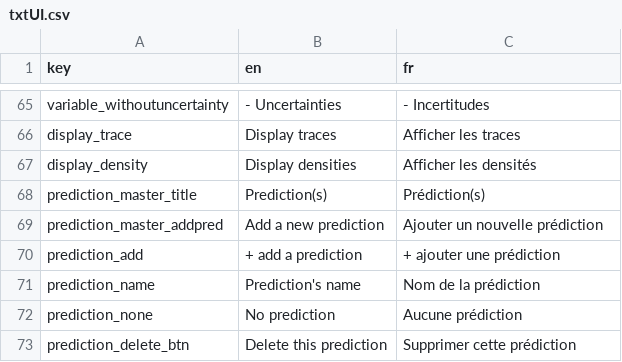
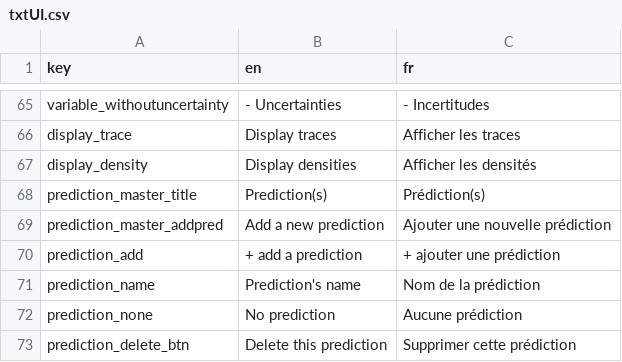
Before and after one commit to BaM-tools/BaMit, a CSV file: www/internationalization/txtUI.csv, drawn as a sheet; only a part is shown, gaps mark what is left out.

Commit message:
typo

```diff
--- a/www/internationalization/txtUI.csv
+++ b/www/internationalization/txtUI.csv
@@ -68,3 +68,3 @@ display_density	Display densities	Afficher les densités
 prediction_master_title	Prediction(s)	Prédiction(s)
-prediction_master_addpred	Add a new prediction	Ajouter un nouvelle prédiction
+prediction_master_addpred	Add a new prediction	Ajouter une nouvelle prédiction
 prediction_add	+ add a prediction	+ ajouter une prédiction
```
